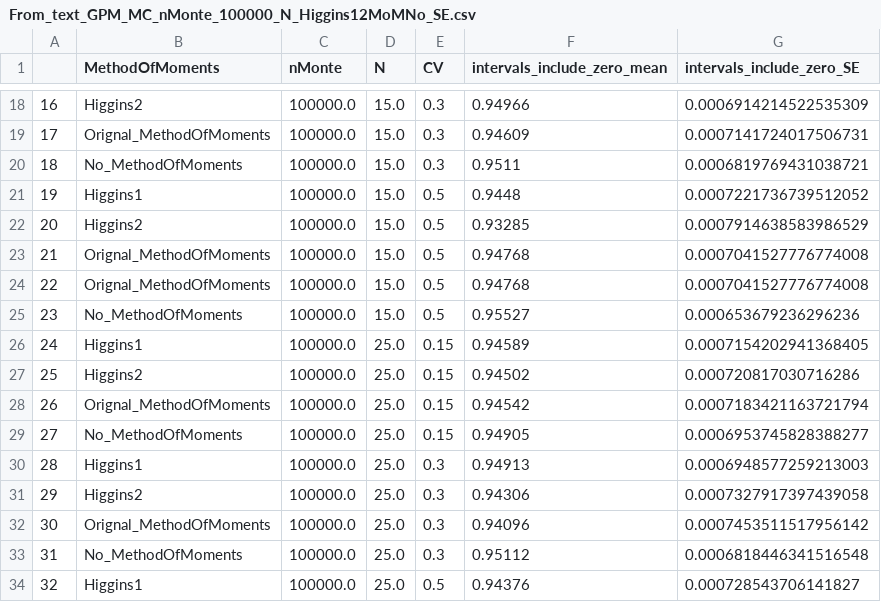
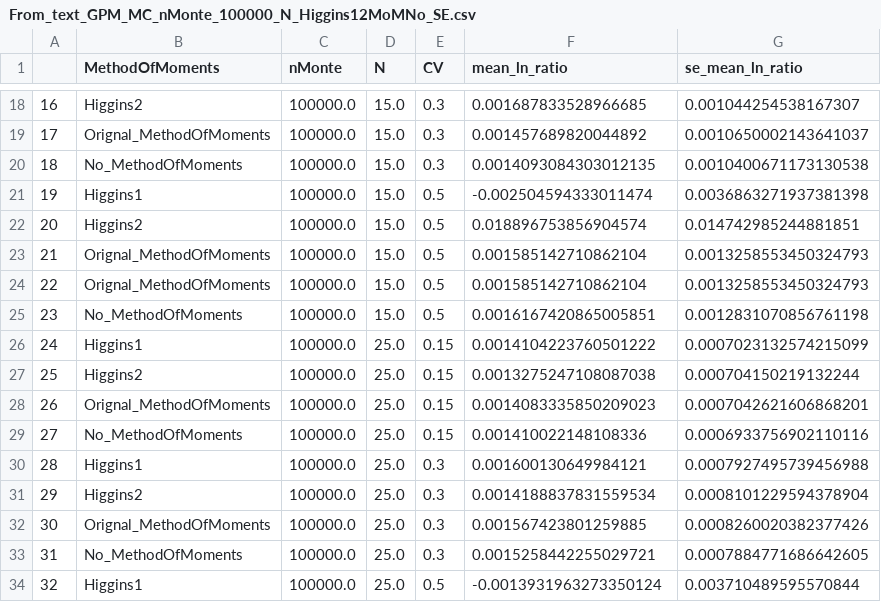
Before and after one commit to andy698087/MC_sim_with_2SD, a CSV file: From_text_GPM_MC_nMonte_100000_N_Higgins12MoMNo_SE.csv, drawn as a sheet; only a part is shown, gaps mark what is left out; the diff covers the shown part only.

Commit message:
correct mean ans SE for ln ratio

```diff
--- a/From_text_GPM_MC_nMonte_100000_N_Higgins12MoMNo_SE.csv
+++ b/From_text_GPM_MC_nMonte_100000_N_Higgins12MoMNo_SE.csv
@@ -1 +1 @@
-,MethodOfMoments,nMonte,N,CV,intervals_include_zero_mean,intervals_include_zero_SE
+,MethodOfMoments,nMonte,N,CV,mean_ln_ratio,se_mean_ln_ratio
@@ -18,17 +18,17 @@
-16,Higgins2,100000.0,15.0,0.3,0.94966,0.0006914214522535309
-17,Orignal_MethodOfMoments,100000.0,15.0,0.3,0.94609,0.0007141724017506731
-18,No_MethodOfMoments,100000.0,15.0,0.3,0.9511,0.0006819769431038721
-19,Higgins1,100000.0,15.0,0.5,0.9448,0.0007221736739512052
-20,Higgins2,100000.0,15.0,0.5,0.93285,0.0007914638583986529
-21,Orignal_MethodOfMoments,100000.0,15.0,0.5,0.94768,0.0007041527776774008
-22,Orignal_MethodOfMoments,100000.0,15.0,0.5,0.94768,0.0007041527776774008
-23,No_MethodOfMoments,100000.0,15.0,0.5,0.95527,0.000653679236296236
-24,Higgins1,100000.0,25.0,0.15,0.94589,0.0007154202941368405
-25,Higgins2,100000.0,25.0,0.15,0.94502,0.000720817030716286
-26,Orignal_MethodOfMoments,100000.0,25.0,0.15,0.94542,0.0007183421163721794
-27,No_MethodOfMoments,100000.0,25.0,0.15,0.94905,0.0006953745828388277
-28,Higgins1,100000.0,25.0,0.3,0.94913,0.0006948577259213003
-29,Higgins2,100000.0,25.0,0.3,0.94306,0.0007327917397439058
-30,Orignal_MethodOfMoments,100000.0,25.0,0.3,0.94096,0.0007453511517956142
-31,No_MethodOfMoments,100000.0,25.0,0.3,0.95112,0.0006818446341516548
-32,Higgins1,100000.0,25.0,0.5,0.94376,0.000728543706141827
+16,Higgins2,100000.0,15.0,0.3,0.001687833528966685,0.001044254538167307
+17,Orignal_MethodOfMoments,100000.0,15.0,0.3,0.001457689820044892,0.0010650002143641037
+18,No_MethodOfMoments,100000.0,15.0,0.3,0.0014093084303012135,0.0010400671173130538
+19,Higgins1,100000.0,15.0,0.5,-0.002504594333011474,0.0036863271937381398
+20,Higgins2,100000.0,15.0,0.5,0.018896753856904574,0.014742985244881851
+21,Orignal_MethodOfMoments,100000.0,15.0,0.5,0.001585142710862104,0.0013258553450324793
+22,Orignal_MethodOfMoments,100000.0,15.0,0.5,0.001585142710862104,0.0013258553450324793
+23,No_MethodOfMoments,100000.0,15.0,0.5,0.0016167420865005851,0.0012831070856761198
+24,Higgins1,100000.0,25.0,0.15,0.0014104223760501222,0.0007023132574215099
+25,Higgins2,100000.0,25.0,0.15,0.0013275247108087038,0.000704150219132244
+26,Orignal_MethodOfMoments,100000.0,25.0,0.15,0.0014083335850209023,0.0007042621606868201
+27,No_MethodOfMoments,100000.0,25.0,0.15,0.001410022148108336,0.0006933756902110116
+28,Higgins1,100000.0,25.0,0.3,0.001600130649984121,0.0007927495739456988
+29,Higgins2,100000.0,25.0,0.3,0.0014188837831559534,0.0008101229594378904
+30,Orignal_MethodOfMoments,100000.0,25.0,0.3,0.001567423801259885,0.0008260020382377426
+31,No_MethodOfMoments,100000.0,25.0,0.3,0.0015258442255029721,0.0007884771686642605
+32,Higgins1,100000.0,25.0,0.5,-0.0013931963273350124,0.003710489595570844
```
Also changed, not shown: 84 edited cells elsewhere in this file.
